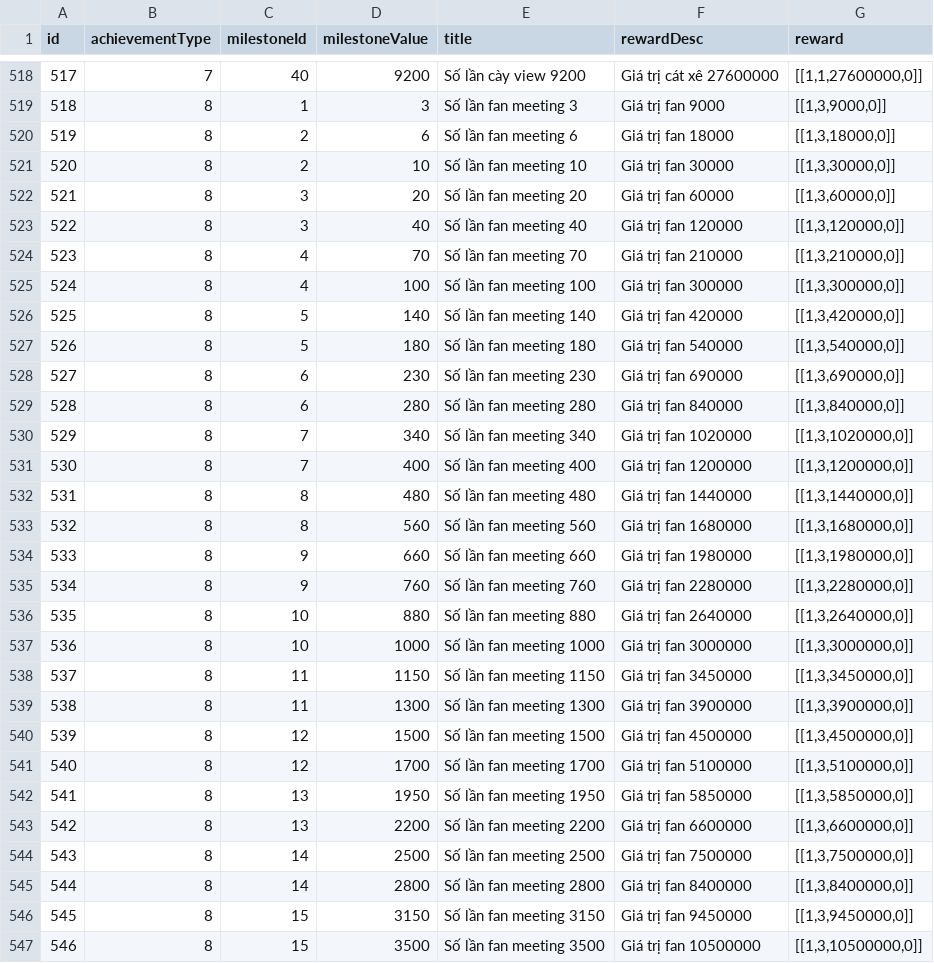
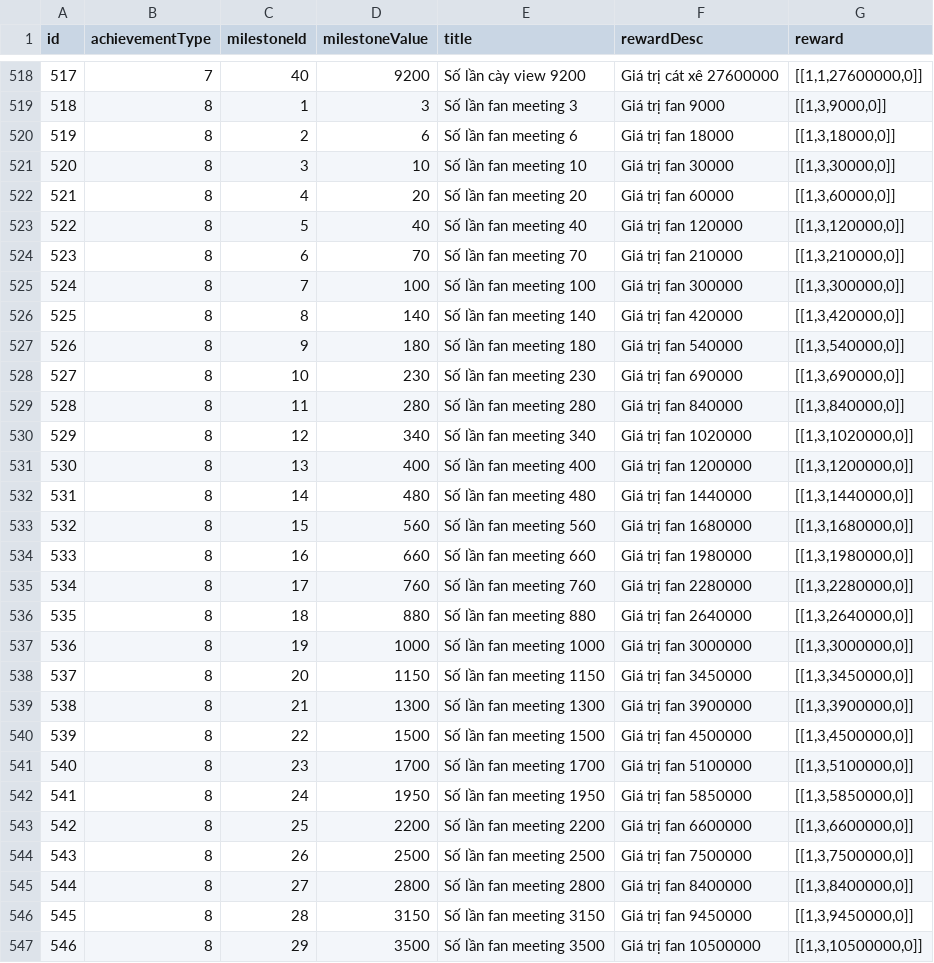
Before and after one commit to ecraftagency/rxheartbeat, a CSV file: data/csv/achievement.csv, drawn as a sheet; only a part is shown, gaps mark what is left out; the diff covers the shown part only; the diff names each change by its address in the sheet, - before the commit and + after, or states it on an @@ line.

```diff
--- a/data/csv/achievement.csv
+++ b/data/csv/achievement.csv
-C521 (milestoneId): 2
+C521 (milestoneId): 3
-C522 (milestoneId): 3
+C522 (milestoneId): 4
-C523 (milestoneId): 3
+C523 (milestoneId): 5
-C524 (milestoneId): 4
+C524 (milestoneId): 6
-C525 (milestoneId): 4
+C525 (milestoneId): 7
-C526 (milestoneId): 5
+C526 (milestoneId): 8
-C527 (milestoneId): 5
+C527 (milestoneId): 9
-C528 (milestoneId): 6
+C528 (milestoneId): 10
-C529 (milestoneId): 6
+C529 (milestoneId): 11
-C530 (milestoneId): 7
+C530 (milestoneId): 12
-C531 (milestoneId): 7
+C531 (milestoneId): 13
-C532 (milestoneId): 8
+C532 (milestoneId): 14
-C533 (milestoneId): 8
+C533 (milestoneId): 15
-C534 (milestoneId): 9
+C534 (milestoneId): 16
-C535 (milestoneId): 9
+C535 (milestoneId): 17
-C536 (milestoneId): 10
+C536 (milestoneId): 18
-C537 (milestoneId): 10
+C537 (milestoneId): 19
-C538 (milestoneId): 11
+C538 (milestoneId): 20
-C539 (milestoneId): 11
+C539 (milestoneId): 21
-C540 (milestoneId): 12
+C540 (milestoneId): 22
-C541 (milestoneId): 12
+C541 (milestoneId): 23
-C542 (milestoneId): 13
+C542 (milestoneId): 24
-C543 (milestoneId): 13
+C543 (milestoneId): 25
-C544 (milestoneId): 14
+C544 (milestoneId): 26
-C545 (milestoneId): 14
+C545 (milestoneId): 27
-C546 (milestoneId): 15
+C546 (milestoneId): 28
-C547 (milestoneId): 15
+C547 (milestoneId): 29
```
Also changed, not shown: 11 edited cells elsewhere in this file, 3 other files.
